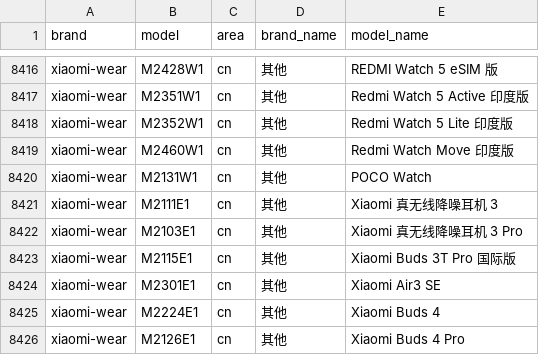
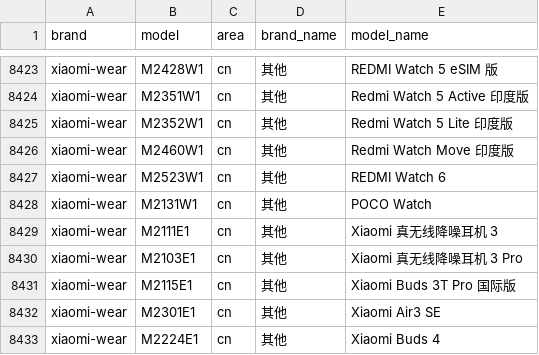
Before and after one commit to ShowMeThe/MobileModels, a CSV file: brand_model.csv, drawn as a sheet; only a part is shown, gaps mark what is left out; the shorter side is filled out with more unchanged rows; the diff covers the shown part only.

```diff
--- a/brand_model.csv
+++ b/brand_model.csv
@@ -8419,2 +8426,3 @@ xiaomi-wear,M2352W1,cn,其他, Redmi Watch 5 Lite 印度版
 xiaomi-wear,M2460W1,cn,其他, Redmi Watch Move 印度版
+xiaomi-wear,M2523W1,cn,其他, REDMI Watch 6
 xiaomi-wear,M2131W1,cn,其他, POCO Watch
```
Also changed, not shown: 7 added rows elsewhere in this file, 1 other file.
